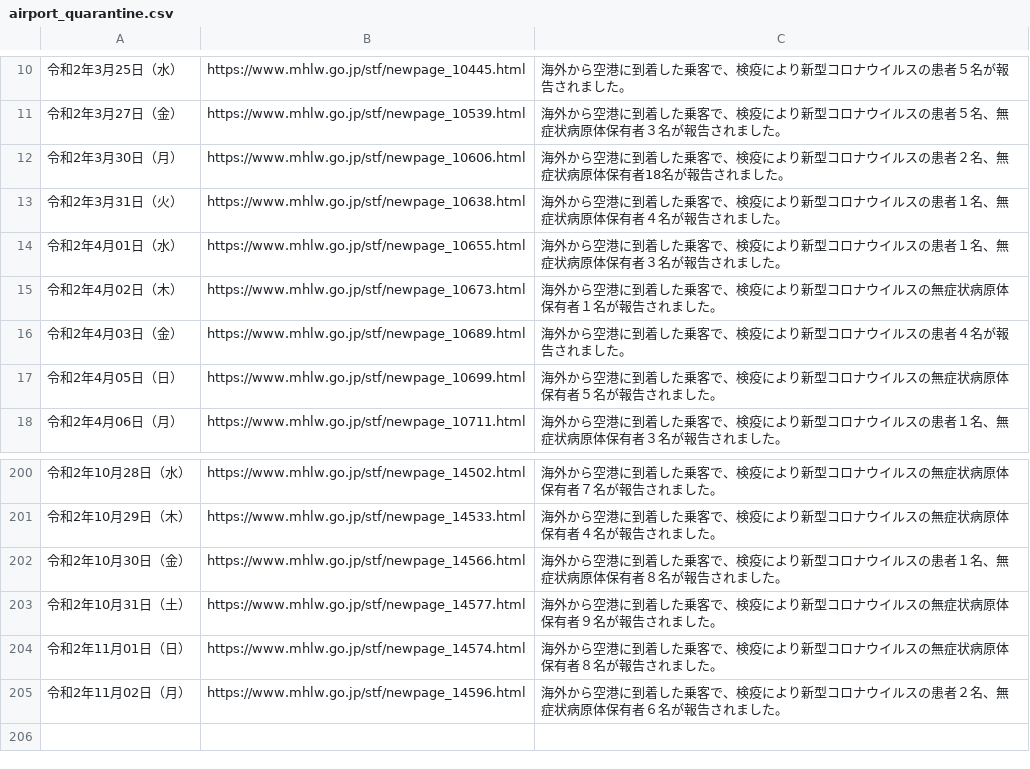
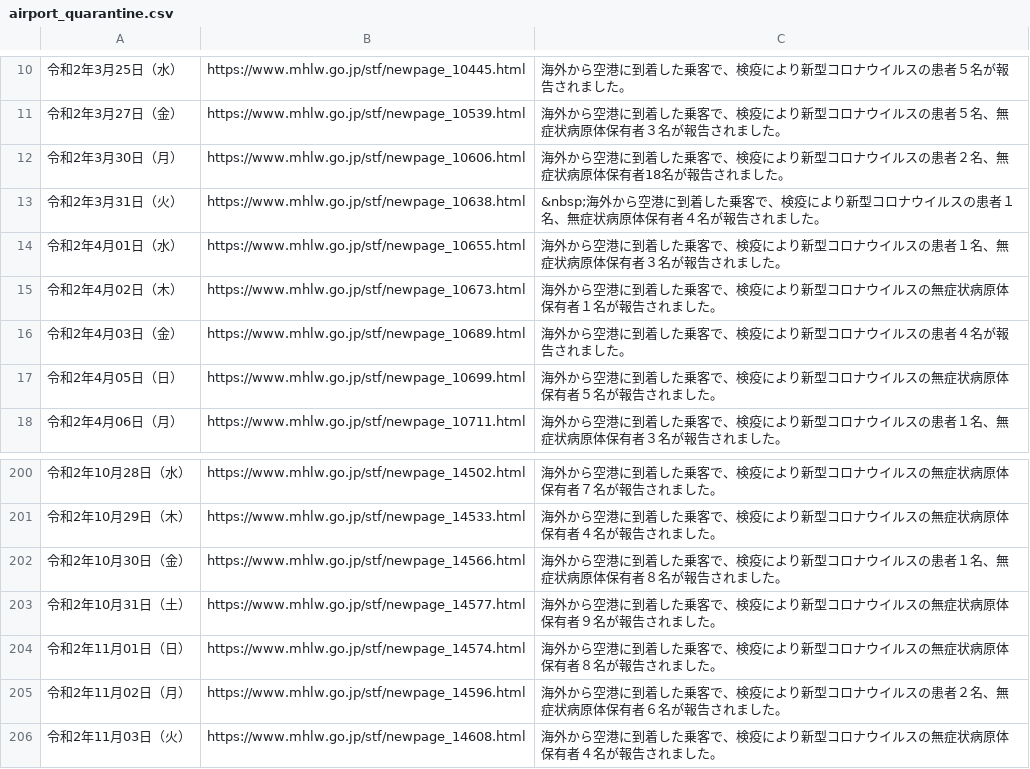
Before and after one commit to CalicoKater/covid-19, a CSV file: airport_quarantine.csv, drawn as a sheet; only a part is shown, gaps mark what is left out.

```diff
--- a/airport_quarantine.csv
+++ b/airport_quarantine.csv
@@ -12,3 +12,3 @@
 "令和2年3月30日（月）","https://www.mhlw.go.jp/stf/newpage_10606.html","海外から空港に到着した乗客で、検疫により新型コロナウイルスの患者２名、無症状病原体保有者18名が報告されました。"
-"令和2年3月31日（火）","https://www.mhlw.go.jp/stf/newpage_10638.html","海外から空港に到着した乗客で、検疫により新型コロナウイルスの患者１名、無症状病原体保有者４名が報告されました。"
+"令和2年3月31日（火）","https://www.mhlw.go.jp/stf/newpage_10638.html","&nbsp;海外から空港に到着した乗客で、検疫により新型コロナウイルスの患者１名、無症状病原体保有者４名が報告されました。"
 "令和2年4月01日（水）","https://www.mhlw.go.jp/stf/newpage_10655.html","海外から空港に到着した乗客で、検疫により新型コロナウイルスの患者１名、無症状病原体保有者３名が報告されました。"
@@ -205 +205,2 @@
 "令和2年11月02日（月）","https://www.mhlw.go.jp/stf/newpage_14596.html","海外から空港に到着した乗客で、検疫により新型コロナウイルスの患者２名、無症状病原体保有者６名が報告されました。"
+"令和2年11月03日（火）","https://www.mhlw.go.jp/stf/newpage_14608.html","海外から空港に到着した乗客で、検疫により新型コロナウイルスの無症状病原体保有者４名が報告されました。"
```
Also changed, not shown: airport_pcr_test_daily.csv, airport_quarantine2.csv, 7 other files.
